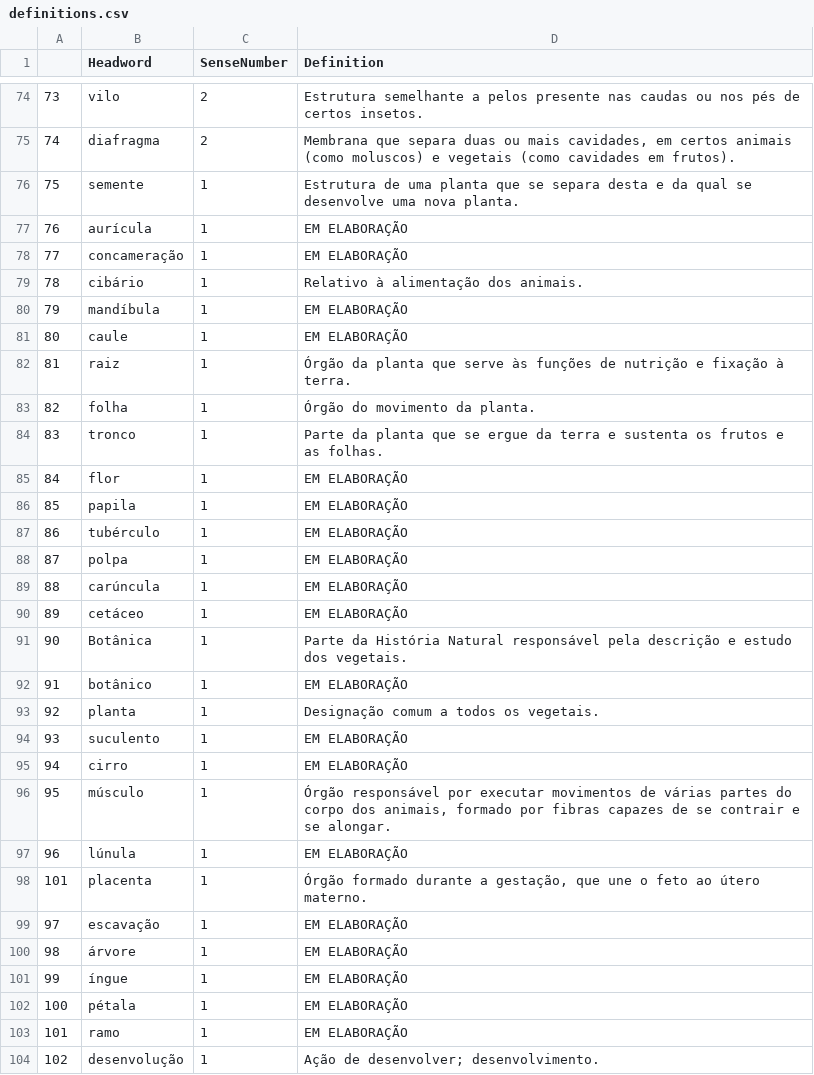
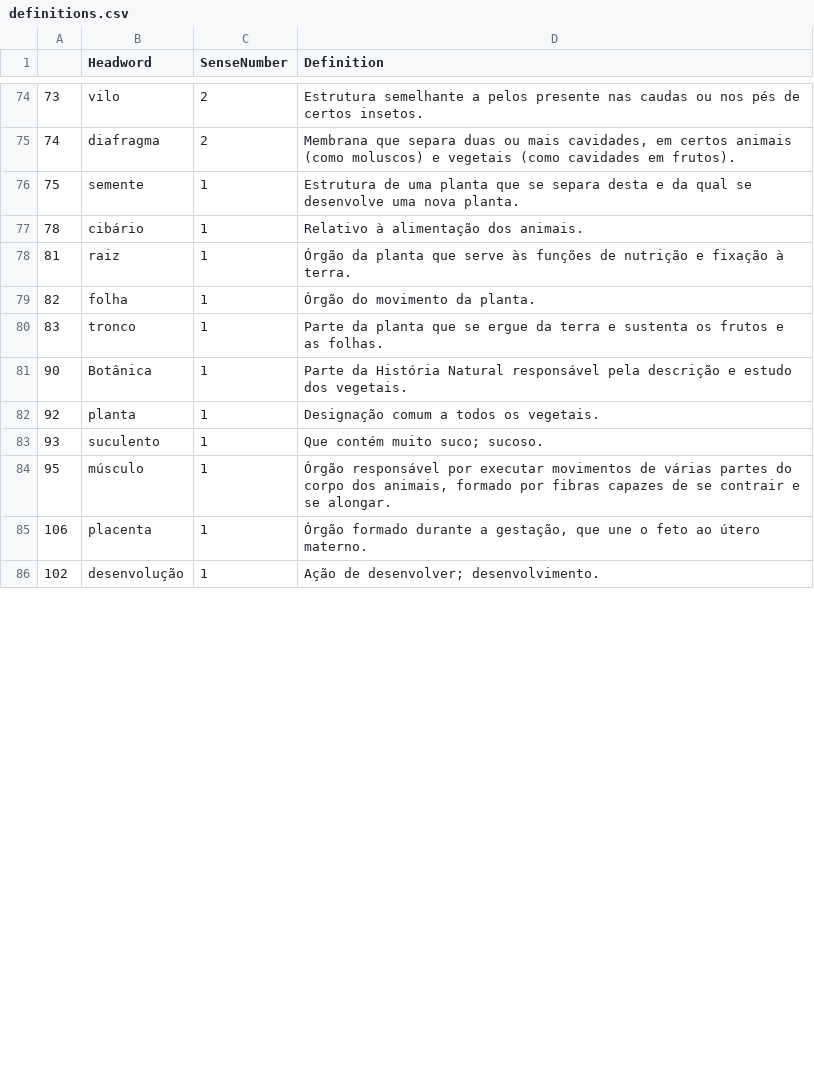
Before and after one commit to brunomaroneze/dicbio, a CSV file: data/definitions.csv, drawn as a sheet; only a part is shown, gaps mark what is left out; the diff covers the shown part only.

```diff
--- a/data/definitions.csv
+++ b/data/definitions.csv
@@ -76,7 +76,3 @@
 "75","semente","1","Estrutura de uma planta que se separa desta e da qual se desenvolve uma nova planta."
-"76","aurícula","1","EM ELABORAÇÃO"
-"77","concameração","1","EM ELABORAÇÃO"
 "78","cibário","1","Relativo à alimentação dos animais."
-"79","mandíbula","1","EM ELABORAÇÃO"
-"80","caule","1","EM ELABORAÇÃO"
 "81","raiz","1","Órgão da planta que serve às funções de nutrição e fixação à terra."
@@ -84,21 +80,7 @@
 "83","tronco","1","Parte da planta que se ergue da terra e sustenta os frutos e as folhas."
-"84","flor","1","EM ELABORAÇÃO"
-"85","papila","1","EM ELABORAÇÃO"
-"86","tubérculo","1","EM ELABORAÇÃO"
-"87","polpa","1","EM ELABORAÇÃO"
-"88","carúncula","1","EM ELABORAÇÃO"
-"89","cetáceo","1","EM ELABORAÇÃO"
 "90","Botânica","1","Parte da História Natural responsável pela descrição e estudo dos vegetais."
-"91","botânico","1","EM ELABORAÇÃO"
 "92","planta","1","Designação comum a todos os vegetais."
-"93","suculento","1","EM ELABORAÇÃO"
-"94","cirro","1","EM ELABORAÇÃO"
+"93","suculento","1","Que contém muito suco; sucoso."
 "95","músculo","1","Órgão responsável por executar movimentos de várias partes do corpo dos animais, formado por fibras capazes de se contrair e se alongar."
-"96","lúnula","1","EM ELABORAÇÃO"
-"101","placenta","1","Órgão formado durante a gestação, que une o feto ao útero materno."
-"97","escavação","1","EM ELABORAÇÃO"
-"98","árvore","1","EM ELABORAÇÃO"
-"99","íngue","1","EM ELABORAÇÃO"
-"100","pétala","1","EM ELABORAÇÃO"
-"101","ramo","1","EM ELABORAÇÃO"
+"106","placenta","1","Órgão formado durante a gestação, que une o feto ao útero materno."
 "102","desenvolução","1","Ação de desenvolver; desenvolvimento."
```
Also changed, not shown: 1 edited cell elsewhere in this file, data/DadosDoDicionario.csv, 3 other files.
